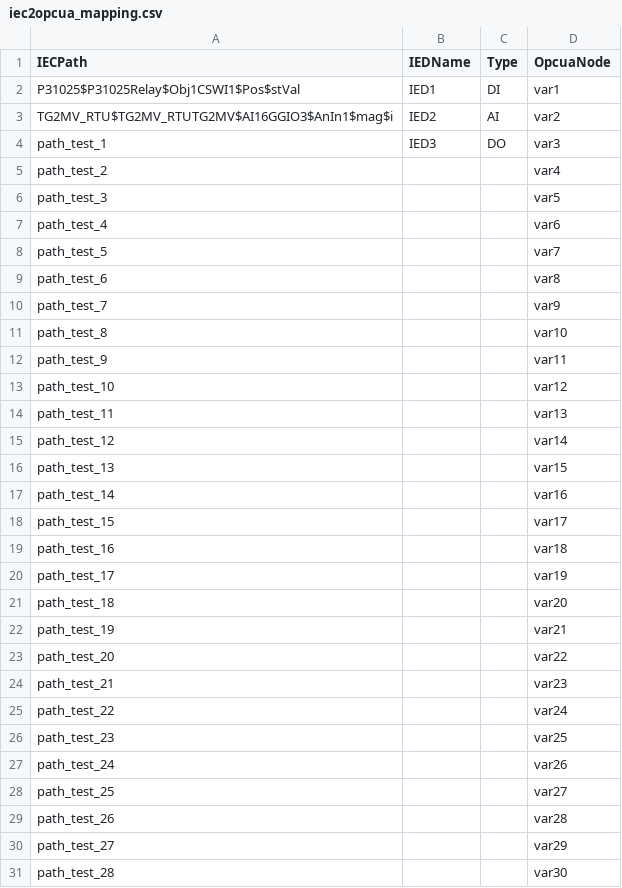
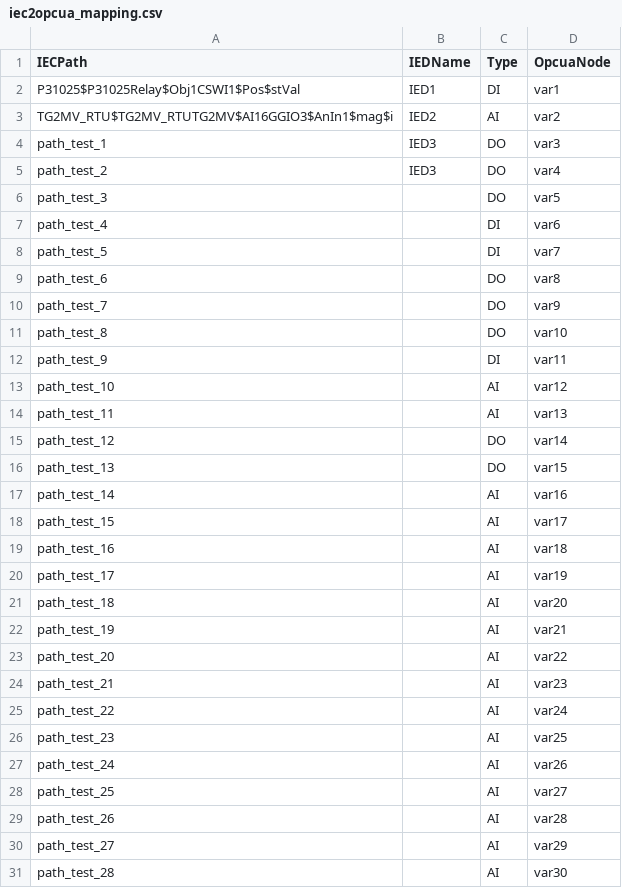
Before and after one commit to JessieWang920/IED_serever, a CSV file: config/iec2opcua_mapping.csv, drawn as a sheet; only a part is shown; the diff covers the shown part only.

```diff
--- a/config/iec2opcua_mapping.csv
+++ b/config/iec2opcua_mapping.csv
@@ -4,28 +4,28 @@ TG2MV_RTU$TG2MV_RTUTG2MV$AI16GGIO3$AnIn1$mag$i,IED2,AI,var2
 path_test_1,IED3,DO,var3
-path_test_2,,,var4
-path_test_3,,,var5
-path_test_4,,,var6
-path_test_5,,,var7
-path_test_6,,,var8
-path_test_7,,,var9
-path_test_8,,,var10
-path_test_9,,,var11
-path_test_10,,,var12
-path_test_11,,,var13
-path_test_12,,,var14
-path_test_13,,,var15
-path_test_14,,,var16
-path_test_15,,,var17
-path_test_16,,,var18
-path_test_17,,,var19
-path_test_18,,,var20
-path_test_19,,,var21
-path_test_20,,,var22
-path_test_21,,,var23
-path_test_22,,,var24
-path_test_23,,,var25
-path_test_24,,,var26
-path_test_25,,,var27
-path_test_26,,,var28
-path_test_27,,,var29
-path_test_28,,,var30
+path_test_2,IED3,DO,var4
+path_test_3,,DO,var5
+path_test_4,,DI,var6
+path_test_5,,DI,var7
+path_test_6,,DO,var8
+path_test_7,,DO,var9
+path_test_8,,DO,var10
+path_test_9,,DI,var11
+path_test_10,,AI,var12
+path_test_11,,AI,var13
+path_test_12,,DO,var14
+path_test_13,,DO,var15
+path_test_14,,AI,var16
+path_test_15,,AI,var17
+path_test_16,,AI,var18
+path_test_17,,AI,var19
+path_test_18,,AI,var20
+path_test_19,,AI,var21
+path_test_20,,AI,var22
+path_test_21,,AI,var23
+path_test_22,,AI,var24
+path_test_23,,AI,var25
+path_test_24,,AI,var26
+path_test_25,,AI,var27
+path_test_26,,AI,var28
+path_test_27,,AI,var29
+path_test_28,,AI,var30
```
Also changed, not shown: 99 edited cells elsewhere in this file, 4 other files.
